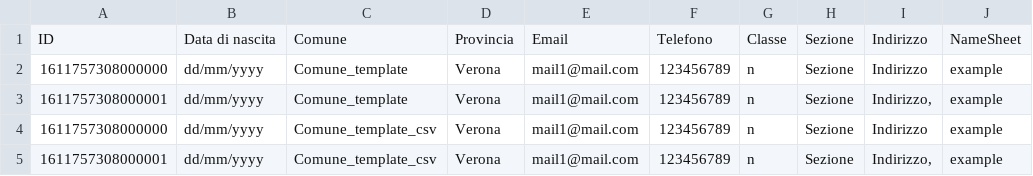
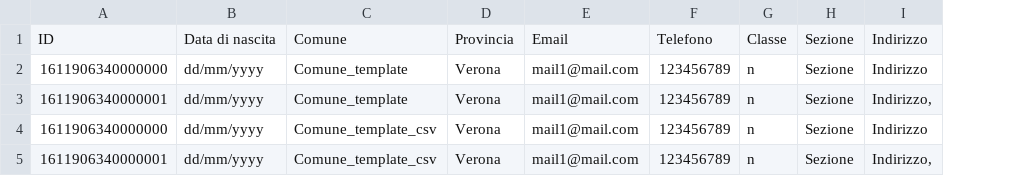
Before and after one commit to CastellaniDavide/pseudo, a CSV file: flussi/public.csv, drawn as a sheet; removed rows and columns are numbered as before the commit, all else as after; the diff names each change by its address in the sheet, - before the commit and + after, or states it on an @@ line.

```diff
--- a/flussi/public.csv
+++ b/flussi/public.csv
-column A, rows 1-5: ID | 1611757308000000 | 1611757308000001 | 1611757308000000 | 1611757308000001
+column A, rows 1-5: ID | 1611906340000000 | 1611906340000001 | 1611906340000000 | 1611906340000001
-column J, rows 1-5: NameSheet | example | example | example | example
```
Also changed, not shown: 4 other files.
